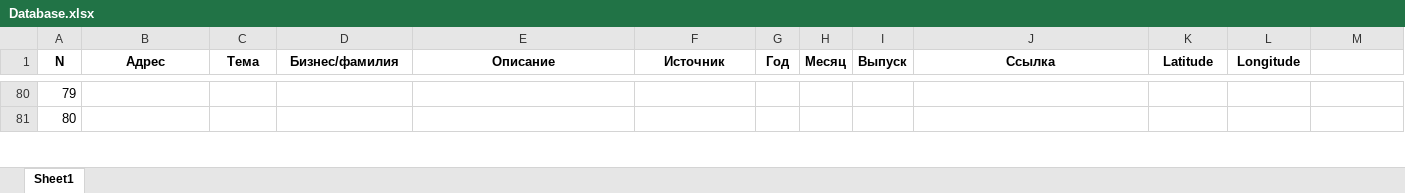
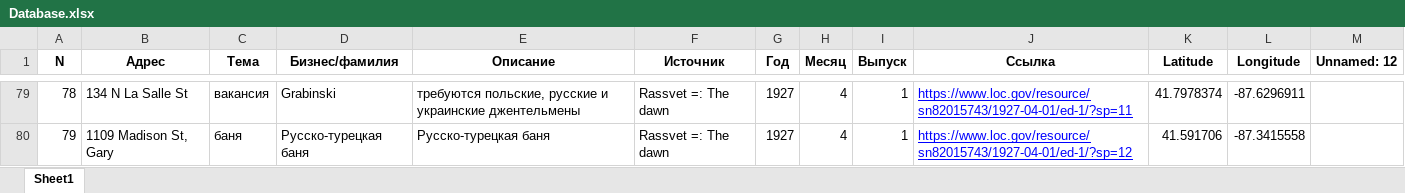
Before and after one commit to shgeorgiy/russians_in_old_chicago, an Excel workbook: Database.xlsx, sheet Sheet1, drawn as a sheet; only a part is shown, gaps mark what is left out; values as stored, in another font and other column widths than the file's, no borders; addresses are those after the commit; the diff covers the shown part only; the diff names each change by its address in the sheet, - before the commit and + after, or states it on an @@ line.

```diff
--- a/Database.xlsx (sheet Sheet1)
+++ b/Database.xlsx (sheet Sheet1)
-M1: (empty)
+M1: Unnamed: 12
@@ column A (N) renumbered between rows 71 and 89 @@
-B79 (Адрес): (empty)
+B79 (Адрес): 134 N La Salle St
-C79 (Тема): (empty)
+C79 (Тема): вакансия
-D79 (Бизнес/фамилия): (empty)
+D79 (Бизнес/фамилия): Grabinski
-E79 (Описание): (empty)
+E79 (Описание): требуются польские, русские и украинские джентельмены
-F79:F80 (Источник): (empty)
+F79:F80 (Источник): Rassvet =: The dawn
-G79:G80 (Год): (empty)
+G79:G80 (Год): 1927
-H79:H80 (Месяц): (empty)
+H79:H80 (Месяц): 4
-I79:I80 (Выпуск): (empty)
+I79:I80 (Выпуск): 1
-J79 (Ссылка): (empty)
+J79 (Ссылка): https://www.loc.gov/resource/sn82015743/1927-04-01/ed-1/?sp=11
-K79 (Latitude): (empty)
+K79 (Latitude): 41.7978374
-L79 (Longitude): (empty)
+L79 (Longitude): -87.6296911
-B80 (Адрес): (empty)
+B80 (Адрес): 1109 Madison St, Gary
-C80 (Тема): (empty)
+C80 (Тема): баня
-D80 (Бизнес/фамилия): (empty)
+D80 (Бизнес/фамилия): Русско-турецкая баня
-E80 (Описание): (empty)
+E80 (Описание): Русско-турецкая баня
-J80 (Ссылка): (empty)
+J80 (Ссылка): https://www.loc.gov/resource/sn82015743/1927-04-01/ed-1/?sp=12
-K80 (Latitude): (empty)
+K80 (Latitude): 41.591706
-L80 (Longitude): (empty)
+L80 (Longitude): -87.3415558
```
Also changed, not shown: 51 added rows, 1 removed row and 189 edited cells elsewhere in this sheet, 1 other file.
